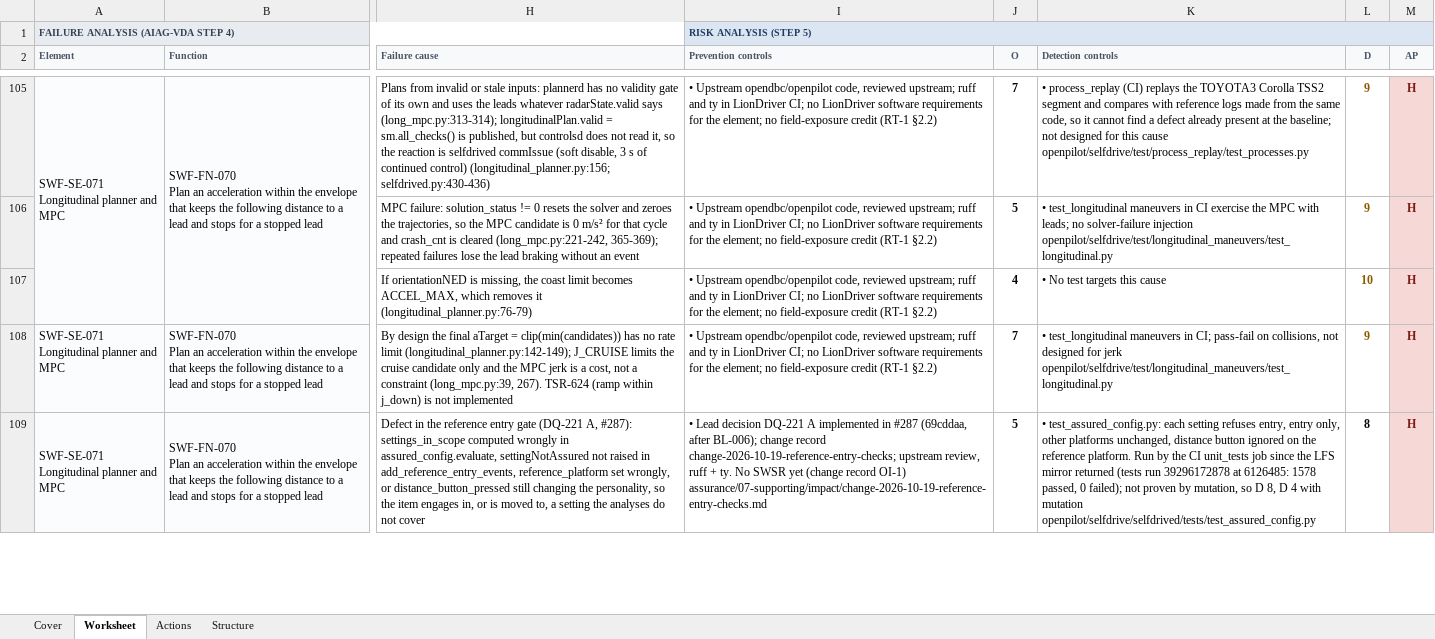
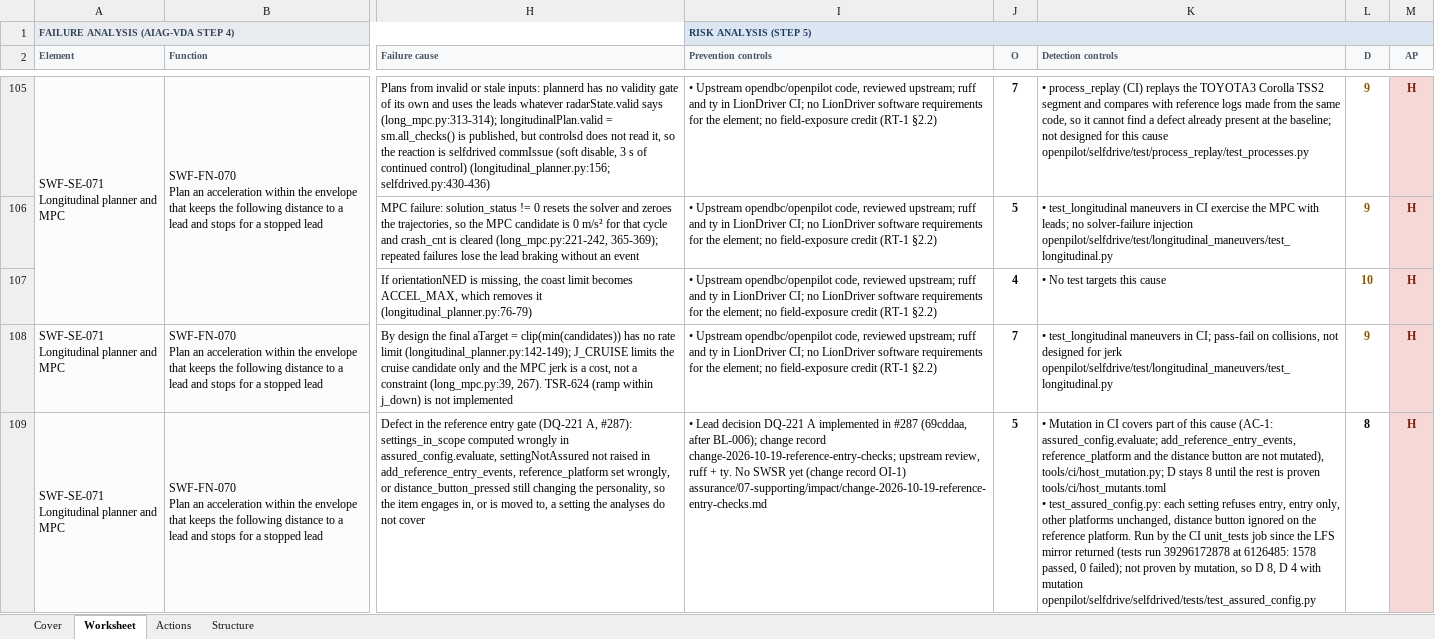
Before and after one commit to jherrodthomas/LionDriver, an Excel workbook: assurance/08-analyses/fmea/exports/review/sw-fmea-review.xlsx, sheet Worksheet, drawn as a sheet; only a part is shown, gaps mark what is left out; values as stored, in another font and other column widths than the file's, no borders; ↵ is a line break in a cell; the diff covers the shown part only; the diff names each change by its address in the sheet, - before the commit and + after, or states it on an @@ line.

```diff
--- a/assurance/08-analyses/fmea/exports/review/sw-fmea-review.xlsx (sheet Worksheet)
+++ b/assurance/08-analyses/fmea/exports/review/sw-fmea-review.xlsx (sheet Worksheet)
-K109 (Detection controls): • test_assured_config.py: each…
+K109 (Detection controls): • Mutation in CI covers part of this cause (AC-1: assured_config.evaluate; add_reference_entry_events, reference_platform and the distance button are not mutated), tools/ci/host_mutation.py; D stays 8 until the rest is proven ↵ tools/ci/host_mutants.toml ↵ • test_assured_config.py: each…
```
Also changed, not shown: 29 edited cells and cell formats elsewhere in this sheet, sheet Actions, sheet Cover, assurance/08-analyses/fmea/exports/review/dfmea-review.xlsx, assurance/08-analyses/fmea/exports/review/pfmea-review.xlsx, 51 other files.
